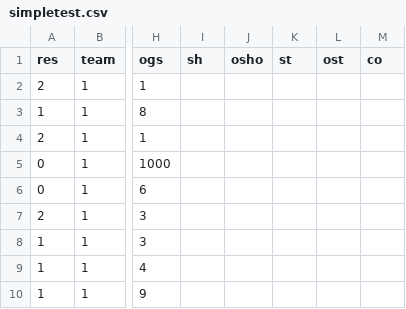
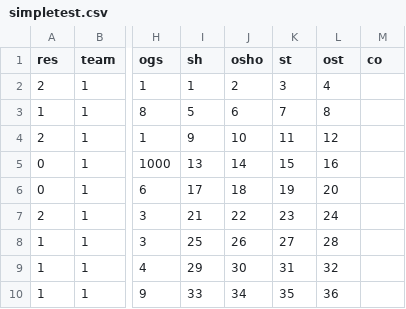
Before and after one commit to patrickshao/prediction, a CSV file: simpletest.csv, drawn as a sheet; only a part is shown, gaps mark what is left out; the diff names each change by its address in the sheet, - before the commit and + after, or states it on an @@ line.

```diff
--- a/simpletest.csv
+++ b/simpletest.csv
-I2 (sh): (empty)
+I2 (sh): 1
-J2 (osho): (empty)
+J2 (osho): 2
-K2 (st): (empty)
+K2 (st): 3
-L2 (ost): (empty)
+L2 (ost): 4
-I3 (sh): (empty)
+I3 (sh): 5
-J3 (osho): (empty)
+J3 (osho): 6
-K3 (st): (empty)
+K3 (st): 7
-L3 (ost): (empty)
+L3 (ost): 8
-I4 (sh): (empty)
+I4 (sh): 9
-J4 (osho): (empty)
+J4 (osho): 10
-K4 (st): (empty)
+K4 (st): 11
-L4 (ost): (empty)
+L4 (ost): 12
-I5 (sh): (empty)
+I5 (sh): 13
-J5 (osho): (empty)
+J5 (osho): 14
-K5 (st): (empty)
+K5 (st): 15
-L5 (ost): (empty)
+L5 (ost): 16
-I6 (sh): (empty)
+I6 (sh): 17
-J6 (osho): (empty)
+J6 (osho): 18
-K6 (st): (empty)
+K6 (st): 19
-L6 (ost): (empty)
+L6 (ost): 20
-I7 (sh): (empty)
+I7 (sh): 21
-J7 (osho): (empty)
+J7 (osho): 22
-K7 (st): (empty)
+K7 (st): 23
-L7 (ost): (empty)
+L7 (ost): 24
-I8 (sh): (empty)
+I8 (sh): 25
-J8 (osho): (empty)
+J8 (osho): 26
-K8 (st): (empty)
+K8 (st): 27
-L8 (ost): (empty)
+L8 (ost): 28
-I9 (sh): (empty)
+I9 (sh): 29
-J9 (osho): (empty)
+J9 (osho): 30
-K9 (st): (empty)
+K9 (st): 31
-L9 (ost): (empty)
+L9 (ost): 32
-I10 (sh): (empty)
+I10 (sh): 33
-J10 (osho): (empty)
+J10 (osho): 34
-K10 (st): (empty)
+K10 (st): 35
-L10 (ost): (empty)
+L10 (ost): 36
```
Also changed, not shown: 8 other files.
